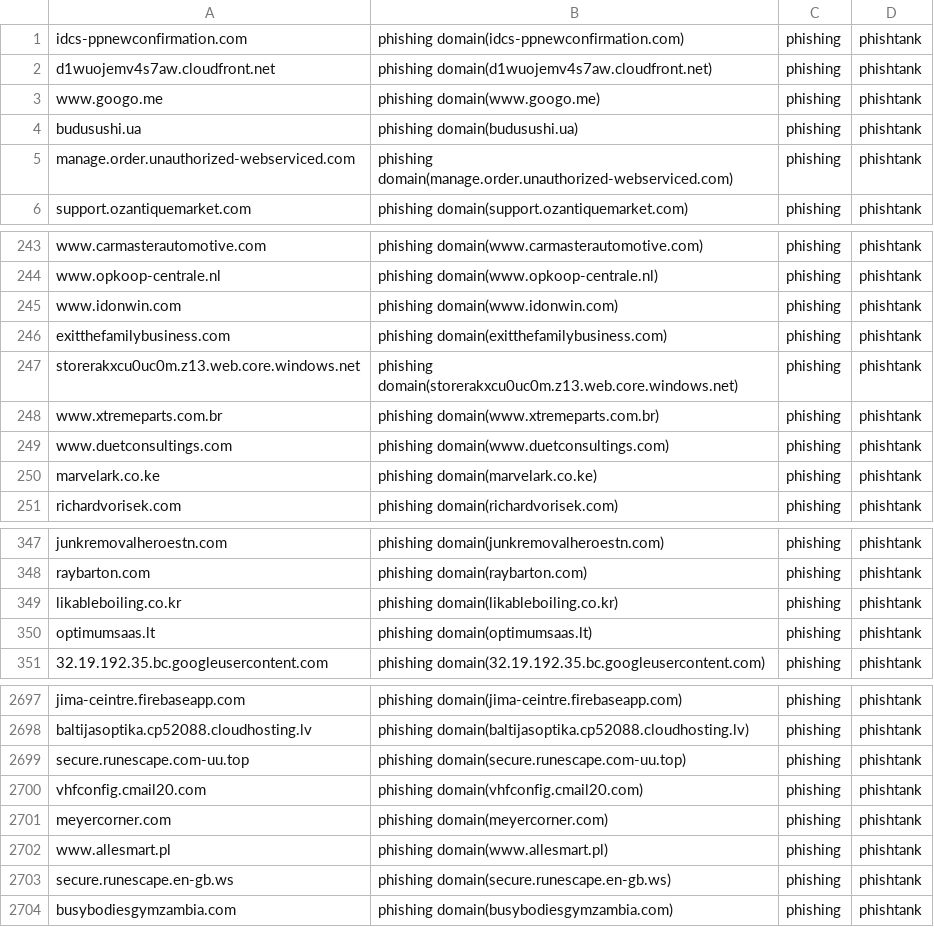
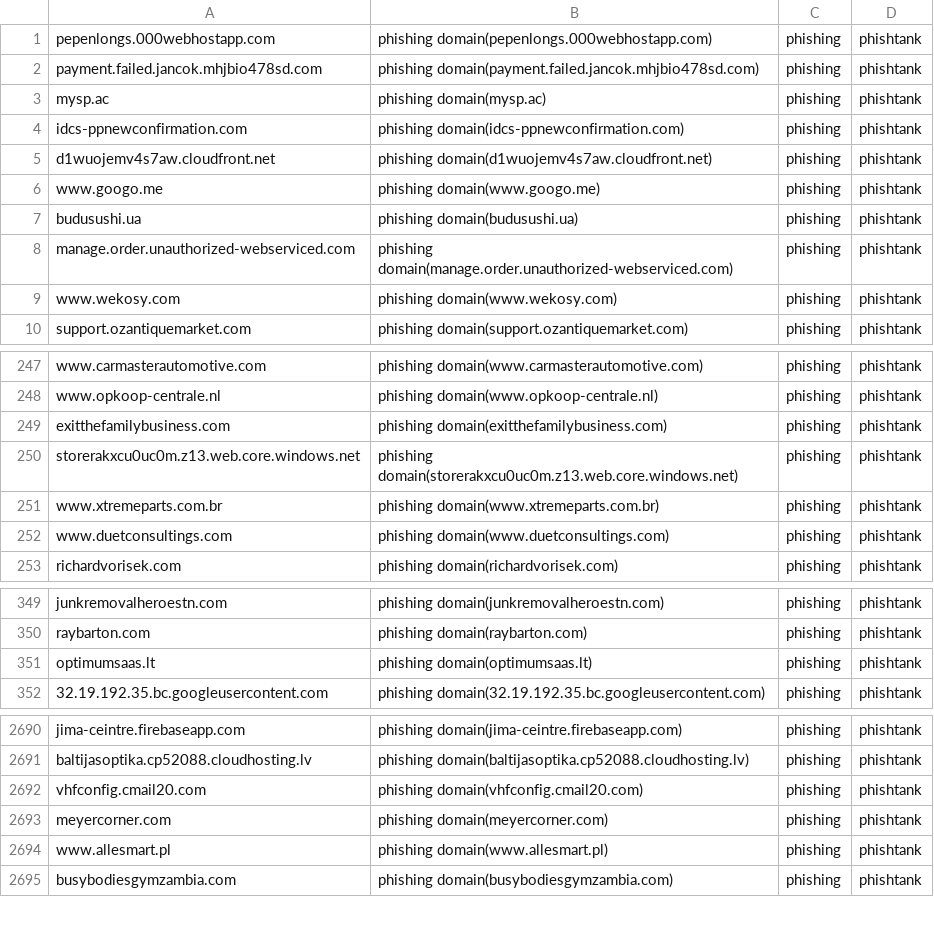
Before and after one commit to sinjukukawataro/20180511, a CSV file: phishing-domains.csv, drawn as a sheet; only a part is shown, gaps mark what is left out; the diff covers the shown part only.

Commit message:
update_20190728_100245

```diff
--- a/phishing-domains.csv
+++ b/phishing-domains.csv
@@ -1 +1,4 @@
+pepenlongs.000webhostapp.com,phishing domain(pepenlongs.000webhostapp.com),phishing,phishtank
+payment.failed.jancok.mhjbio478sd.com,phishing domain(payment.failed.jancok.mhjbio478sd.com),phishing,phishtank
+mysp.ac,phishing domain(mysp.ac),phishing,phishtank
 idcs-ppnewconfirmation.com,phishing domain(idcs-ppnewconfirmation.com),phishing,phishtank
@@ -5,2 +8,3 @@ budusushi.ua,phishing domain(budusushi.ua),phishing,phishtank
 manage.order.unauthorized-webserviced.com,phishing domain(manage.order.unauthorized-webserviced.com),phishing,phishtank
+www.wekosy.com,phishing domain(www.wekosy.com),phishing,phishtank
 support.ozantiquemarket.com,phishing domain(support.ozantiquemarket.com),phishing,phishtank
@@ -244,3 +248,2 @@ www.carmasterautomotive.com,phishing domain(www.carmasterautomotive.com),phishin
 www.opkoop-centrale.nl,phishing domain(www.opkoop-centrale.nl),phishing,phishtank
-www.idonwin.com,phishing domain(www.idonwin.com),phishing,phishtank
 exitthefamilybusiness.com,phishing domain(exitthefamilybusiness.com),phishing,phishtank
@@ -249,3 +252,2 @@ www.xtremeparts.com.br,phishing domain(www.xtremeparts.com.br),phishing,phishtan
 www.duetconsultings.com,phishing domain(www.duetconsultings.com),phishing,phishtank
-marvelark.co.ke,phishing domain(marvelark.co.ke),phishing,phishtank
 richardvorisek.com,phishing domain(richardvorisek.com),phishing,phishtank
@@ -348,3 +350,2 @@ junkremovalheroestn.com,phishing domain(junkremovalheroestn.com),phishing,phisht
 raybarton.com,phishing domain(raybarton.com),phishing,phishtank
-likableboiling.co.kr,phishing domain(likableboiling.co.kr),phishing,phishtank
 optimumsaas.lt,phishing domain(optimumsaas.lt),phishing,phishtank
@@ -2698,3 +2691,2 @@ jima-ceintre.firebaseapp.com,phishing domain(jima-ceintre.firebaseapp.com),phish
 baltijasoptika.cp52088.cloudhosting.lv,phishing domain(baltijasoptika.cp52088.cloudhosting.lv),phishing,phishtank
-secure.runescape.com-uu.top,phishing domain(secure.runescape.com-uu.top),phishing,phishtank
 vhfconfig.cmail20.com,phishing domain(vhfconfig.cmail20.com),phishing,phishtank
@@ -2702,3 +2694,2 @@ meyercorner.com,phishing domain(meyercorner.com),phishing,phishtank
 www.allesmart.pl,phishing domain(www.allesmart.pl),phishing,phishtank
-secure.runescape.en-gb.ws,phishing domain(secure.runescape.en-gb.ws),phishing,phishtank
 busybodiesgymzambia.com,phishing domain(busybodiesgymzambia.com),phishing,phishtank
```
Also changed, not shown: 10 removed rows and 2 moved rows elsewhere in this file.
